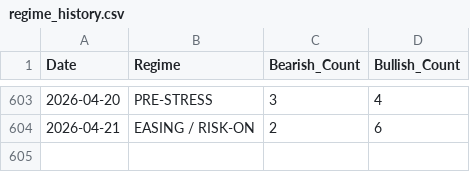
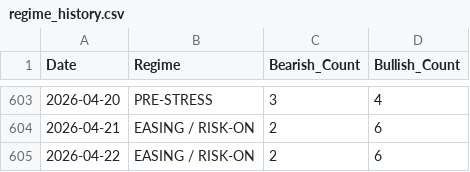
Before and after one commit to tyoungg/macro-dashboard, a CSV file: data/history/regime_history.csv, drawn as a sheet; only a part is shown, gaps mark what is left out; the diff names each change by its address in the sheet, - before the commit and + after, or states it on an @@ line.

```diff
--- a/data/history/regime_history.csv
+++ b/data/history/regime_history.csv
+row 605: 2026-04-22 | EASING / RISK-ON | 2 | 6
```
Also changed, not shown: data/history/indicators_history.csv, 27 other files.
